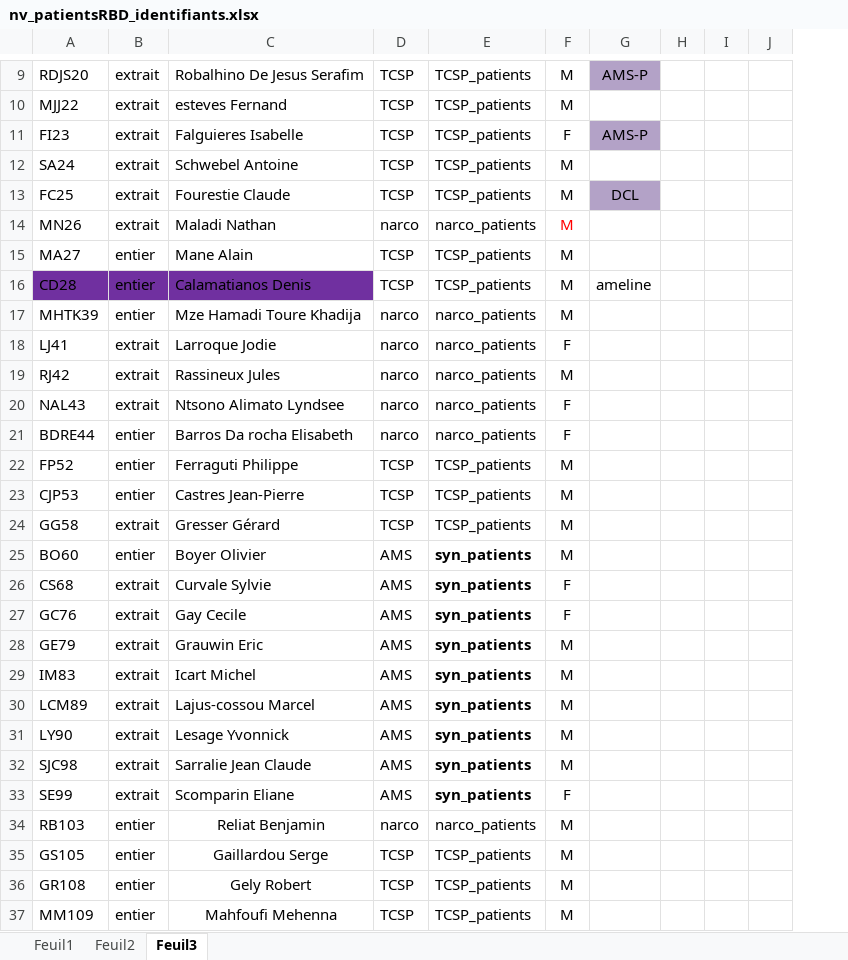
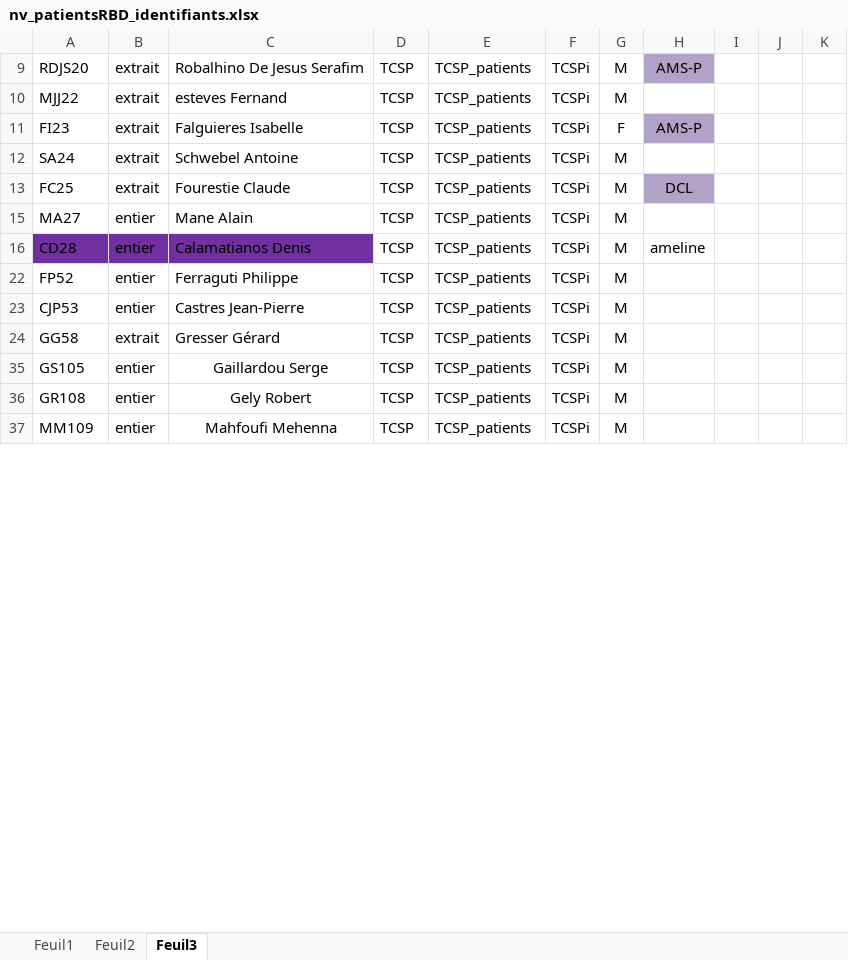
Before and after one commit to DessalinesDarryl/Cerco_studies, an Excel workbook: data/nv_patientsRBD_identifiants.xlsx, sheet Feuil3, drawn as a sheet; only a part is shown, gaps mark what is left out; values as stored, in another font and other column widths than the file's, no borders; removed rows and columns are numbered as before the commit, all else as after; the diff covers the shown part only; the diff names each change by its address in the sheet, - before the commit and + after, or states it on an @@ line.

```diff
--- a/data/nv_patientsRBD_identifiants.xlsx (sheet Feuil3)
+++ b/data/nv_patientsRBD_identifiants.xlsx (sheet Feuil3)
+column F, rows 9-37: all TCSPi
-column H, empty
-column I, empty
+column I, empty
+column J, empty
-row 14: MN26 | extrait | Maladi Nathan | narco | narco_patients | M
-row 17: MHTK39 | entier | Mze Hamadi Toure Khadija | narco | narco_patients | M
-row 18: LJ41 | extrait | Larroque Jodie | narco | narco_patients | F
-row 19: RJ42 | extrait | Rassineux Jules | narco | narco_patients | M
-row 20: NAL43 | extrait | Ntsono Alimato Lyndsee | narco | narco_patients | F
-row 21: BDRE44 | entier | Barros Da rocha Elisabeth | narco | narco_patients | F
-row 25: BO60 | entier | Boyer Olivier | AMS | syn_patients | M
-row 26: CS68 | extrait | Curvale Sylvie | AMS | syn_patients | F
-row 27: GC76 | extrait | Gay Cecile | AMS | syn_patients | F
-row 28: GE79 | extrait | Grauwin Eric | AMS | syn_patients | M
-row 29: IM83 | extrait | Icart Michel | AMS | syn_patients | M
-row 30: LCM89 | extrait | Lajus-cossou Marcel | AMS | syn_patients | M
-row 31: LY90 | extrait | Lesage Yvonnick | AMS | syn_patients | M
-row 32: SJC98 | extrait | Sarralie Jean Claude | AMS | syn_patients | M
-row 33: SE99 | extrait | Scomparin Eliane | AMS | syn_patients | F
-row 34: RB103 | entier | Reliat Benjamin | narco | narco_patients | M
```
Also changed, not shown: 42 removed rows elsewhere in this sheet, hidden cells, 6 other files.
